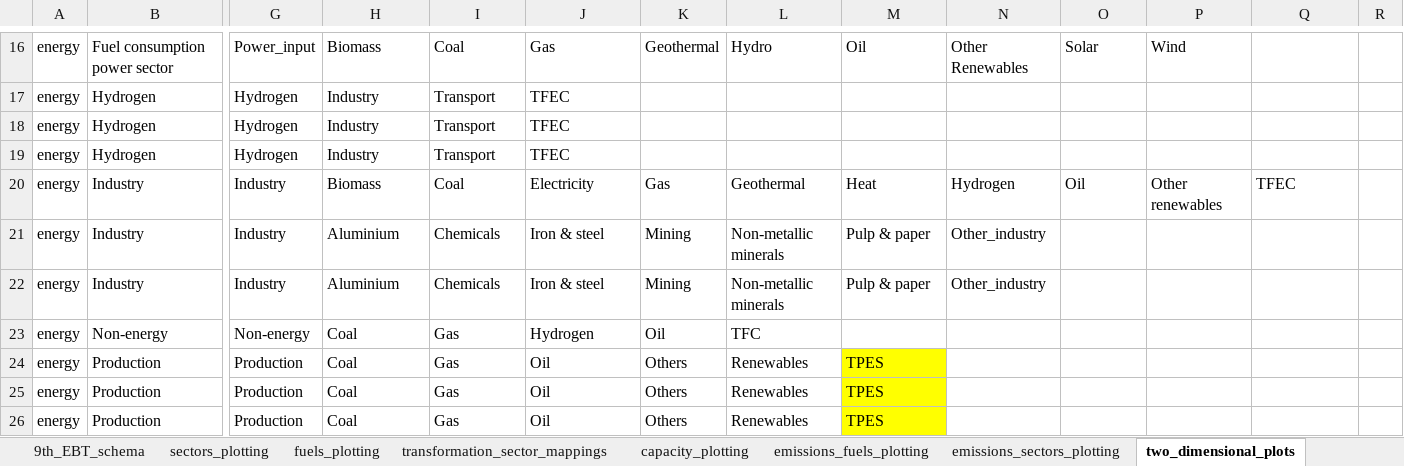
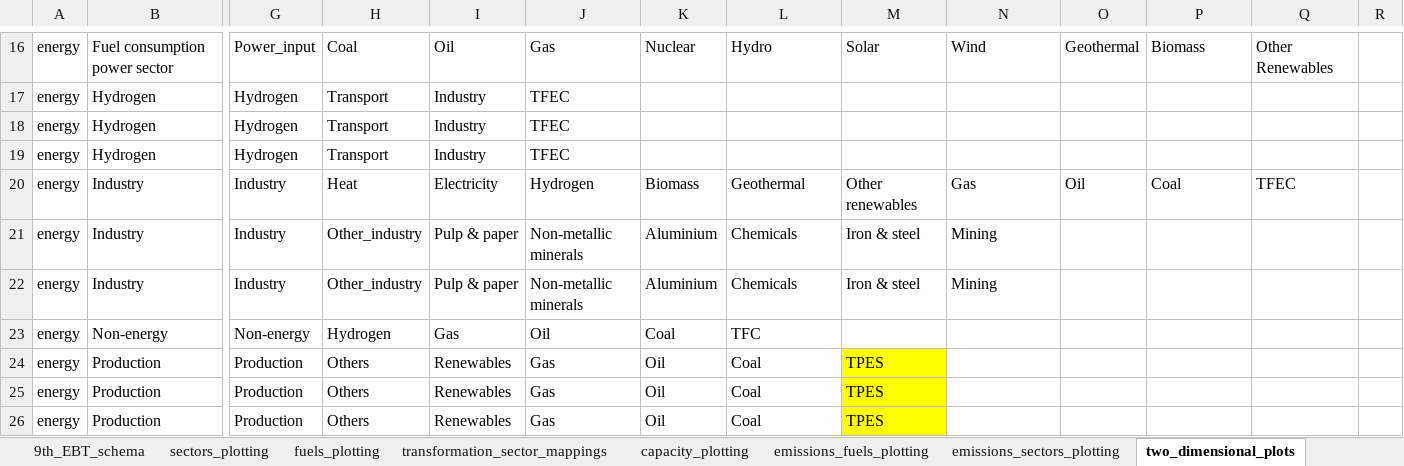
Before and after one commit to asia-pacific-energy-research-centre/9th_edition_visualisation, an Excel workbook: config/master_config.xlsx, sheet two_dimensional_plots, drawn as a sheet; only a part is shown, gaps mark what is left out; values as stored, in another font and other column widths than the file's, no borders; charts and pictures not drawn; the diff covers the shown part only; the diff names each change by its address in the sheet, - before the commit and + after, or states it on an @@ line.

```diff
--- a/config/master_config.xlsx (sheet two_dimensional_plots)
+++ b/config/master_config.xlsx (sheet two_dimensional_plots)
-H16: Biomass
+H16: Coal
-I16: Coal
+I16: Oil
-K16: Geothermal
+K16: Nuclear
-M16: Oil
+M16: Solar
-N16: Other Renewables
+N16: Wind
-O16: Solar
+O16: Geothermal
-P16: Wind
+P16: Biomass
-Q16: (empty)
+Q16: Other Renewables
-H17:H19: Industry
+H17:H19: Transport
-I17:I19: Transport
+I17:I19: Industry
-H20: Biomass
+H20: Heat
-I20: Coal
+I20: Electricity
-J20: Electricity
+J20: Hydrogen
-K20: Gas
+K20: Biomass
-M20: Heat
+M20: Other renewables
-N20: Hydrogen
+N20: Gas
-P20: Other renewables
+P20: Coal
-H21:H22: Aluminium
+H21:H22: Other_industry
-I21:I22: Chemicals
+I21:I22: Pulp & paper
-J21:J22: Iron & steel
+J21:J22: Non-metallic minerals
-K21:K22: Mining
+K21:K22: Aluminium
-L21:L22: Non-metallic minerals
+L21:L22: Chemicals
-M21:M22: Pulp & paper
+M21:M22: Iron & steel
-N21:N22: Other_industry
+N21:N22: Mining
-H23: Coal
+H23: Hydrogen
-J23: Hydrogen
+J23: Oil
-K23: Oil
+K23: Coal
-H24:H26: Coal
+H24:H26: Others
-I24:I26: Gas
+I24:I26: Renewables
-J24:J26: Oil
+J24:J26: Gas
-K24:K26: Others
+K24:K26: Oil
-L24:L26: Renewables
+L24:L26: Coal
```
Also changed, not shown: 179 edited cells elsewhere in this sheet, 1 other file.
